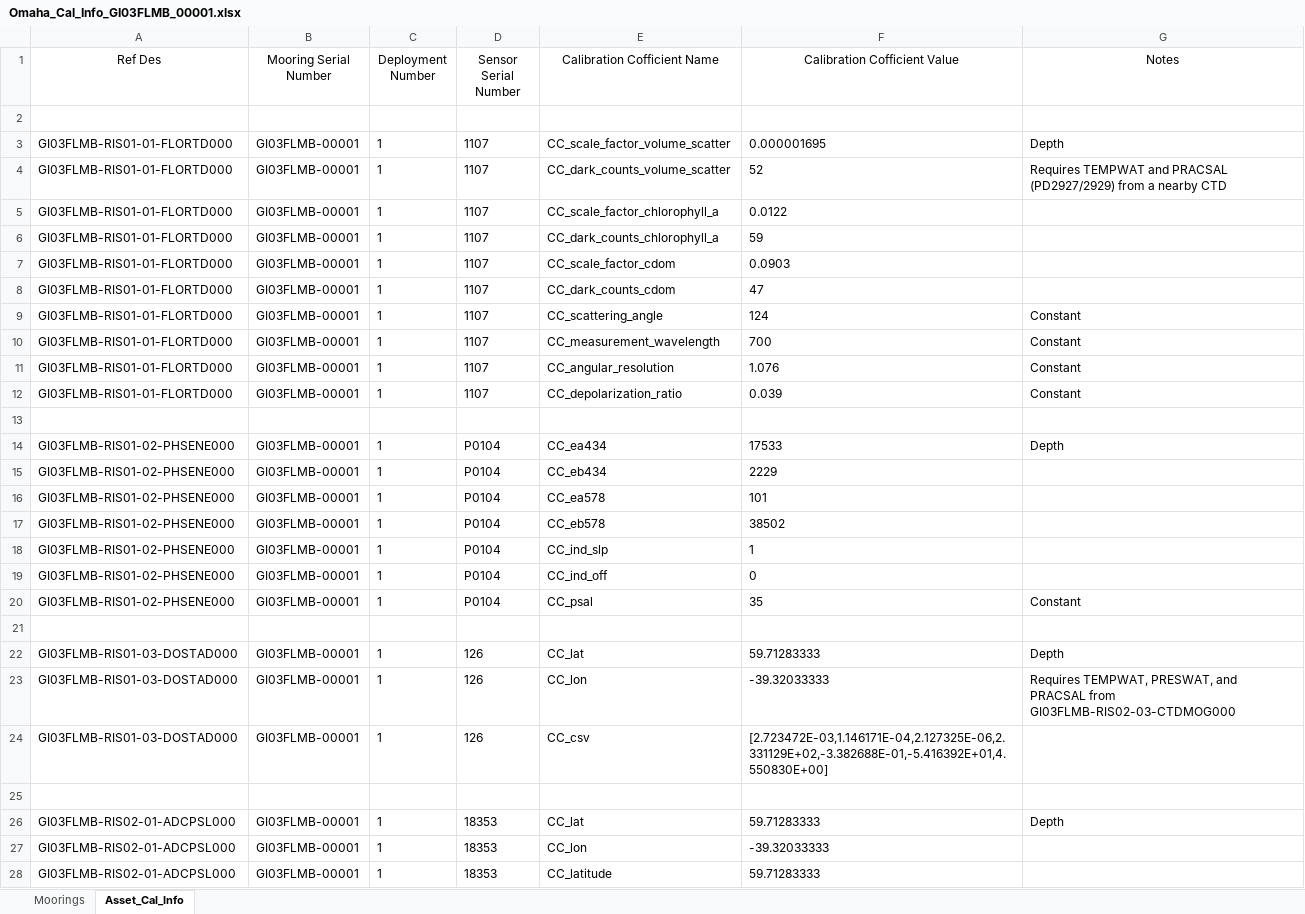
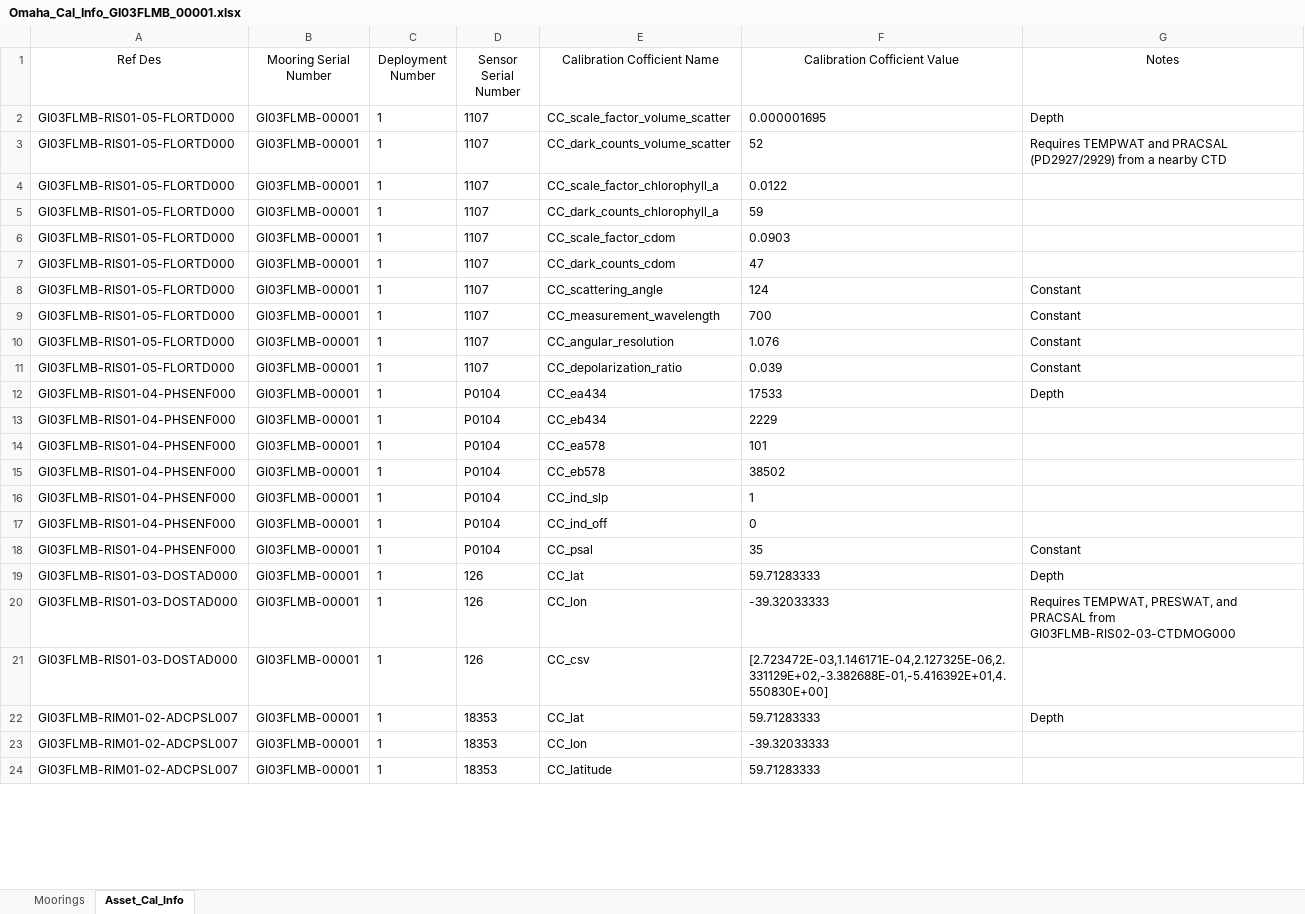
Before and after one commit to oceanobservatories/ingestion-csvs, an Excel workbook: GI03FLMB/Omaha_Cal_Info_GI03FLMB_00001.xlsx, sheet Asset_Cal_Info, drawn as a sheet; only a part is shown; values as stored, in another font and other column widths than the file's, no borders; removed rows and columns are numbered as before the commit, all else as after; the diff covers the shown part only; the diff names each change by its address in the sheet, - before the commit and + after, or states it on an @@ line.

```diff
--- a/GI03FLMB/Omaha_Cal_Info_GI03FLMB_00001.xlsx (sheet Asset_Cal_Info)
+++ b/GI03FLMB/Omaha_Cal_Info_GI03FLMB_00001.xlsx (sheet Asset_Cal_Info)
-row 2: (empty)
-A2:A11 (Ref Des): GI03FLMB-RIS01-01-FLORTD000
+A2:A11 (Ref Des): GI03FLMB-RIS01-05-FLORTD000
-row 13: (empty)
-A12:A18 (Ref Des): GI03FLMB-RIS01-02-PHSENE000
+A12:A18 (Ref Des): GI03FLMB-RIS01-04-PHSENF000
-row 21: (empty)
-row 25: (empty)
-A22:A24 (Ref Des): GI03FLMB-RIS02-01-ADCPSL000
+A22:A24 (Ref Des): GI03FLMB-RIM01-02-ADCPSL007
```
Also changed, not shown: other rows of this sheet, sheet Moorings, GA03FLMB/Omaha_Cal_Info_GA03FLMB_00001.xlsx, GI03FLMA/Omaha_Cal_Info_GI03FLMA_00001.xlsx, 20 other files.
